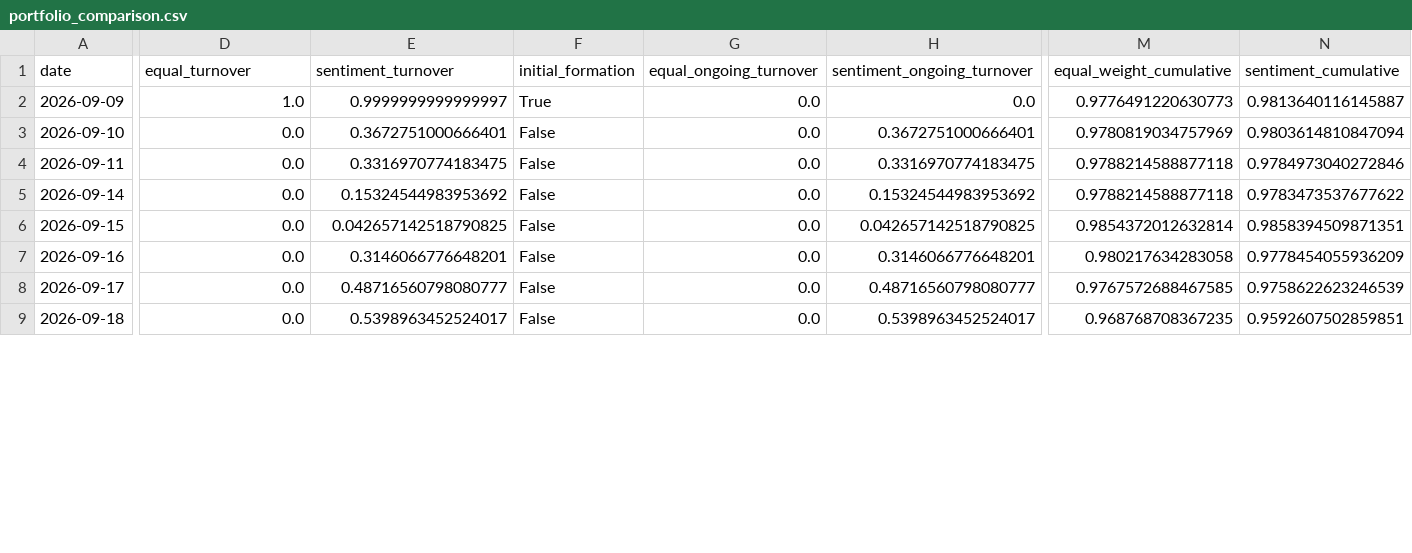
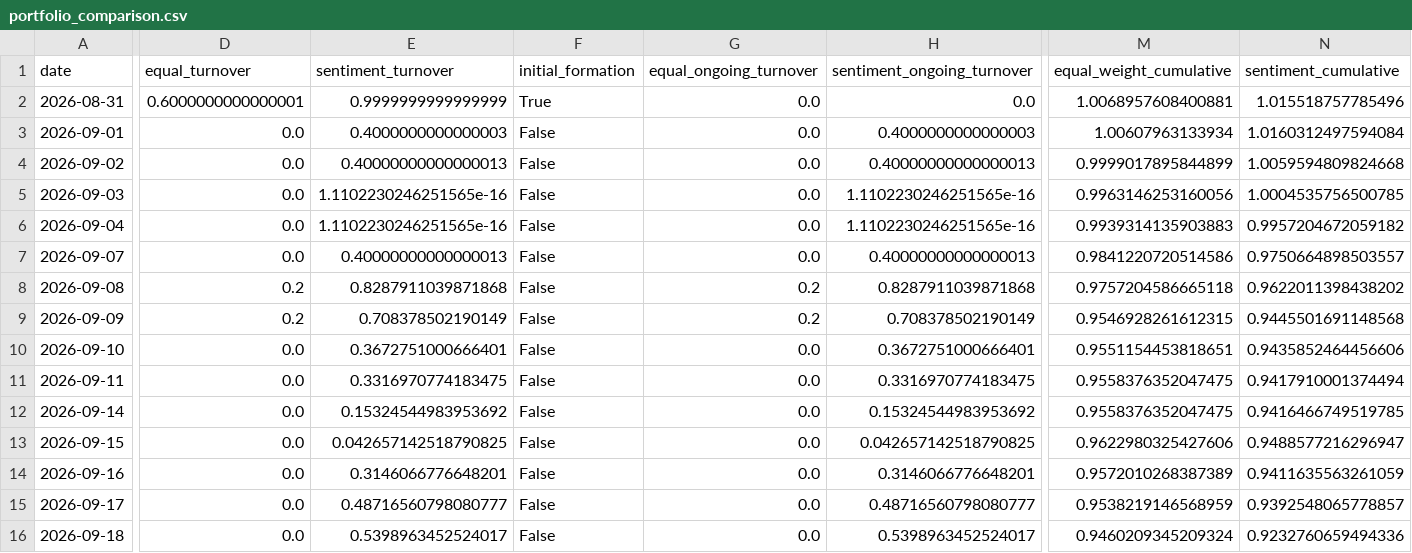
Before and after one commit to ruchithat25/sentiment-portfolio-optimization, a CSV file: data/portfolio_comparison.csv, drawn as a sheet; only a part is shown, gaps mark what is left out; addresses are those after the commit; rows hold the shown columns only; the diff covers the shown part only; the diff names each change by its address in the sheet, - before the commit and + after, or states it on an @@ line.

```diff
--- a/data/portfolio_comparison.csv
+++ b/data/portfolio_comparison.csv
+row 2: 2026-08-31 | 0.6000000000000001 | 0.9999999999999999 | True | 0.0 | 0.0 | 1.0068957608400881 | 1.015518757785496
+row 3: 2026-09-01 | 0.0 | 0.4000000000000003 | False | 0.0 | 0.4000000000000003 | 1.00607963133934 | 1.0160312497594084
+row 4: 2026-09-02 | 0.0 | 0.40000000000000013 | False | 0.0 | 0.40000000000000013 | 0.9999017895844899 | 1.0059594809824668
+row 5: 2026-09-03 | 0.0 | 1.1102230246251565e-16 | False | 0.0 | 1.1102230246251565e-16 | 0.9963146253160056 | 1.0004535756500785
+row 6: 2026-09-04 | 0.0 | 1.1102230246251565e-16 | False | 0.0 | 1.1102230246251565e-16 | 0.9939314135903883 | 0.9957204672059182
+row 7: 2026-09-07 | 0.0 | 0.40000000000000013 | False | 0.0 | 0.40000000000000013 | 0.9841220720514586 | 0.9750664898503557
+row 8: 2026-09-08 | 0.2 | 0.8287911039871868 | False | 0.2 | 0.8287911039871868 | 0.9757204586665118 | 0.9622011398438202
-D9 (equal_turnover): 1.0
+D9 (equal_turnover): 0.2
-E9 (sentiment_turnover): 0.9999999999999997
+E9 (sentiment_turnover): 0.708378502190149
-F9 (initial_formation): True
+F9 (initial_formation): False
-G9 (equal_ongoing_turnover): 0.0
+G9 (equal_ongoing_turnover): 0.2
-H9 (sentiment_ongoing_turnover): 0.0
+H9 (sentiment_ongoing_turnover): 0.708378502190149
-M9 (equal_weight_cumulative): 0.9776491220630773
+M9 (equal_weight_cumulative): 0.9546928261612315
-N9 (sentiment_cumulative): 0.9813640116145887
+N9 (sentiment_cumulative): 0.9445501691148568
-M10 (equal_weight_cumulative): 0.9780819034757969
+M10 (equal_weight_cumulative): 0.9551154453818651
-N10 (sentiment_cumulative): 0.9803614810847094
+N10 (sentiment_cumulative): 0.9435852464456606
-M11:M12 (equal_weight_cumulative): 0.9788214588877118
+M11:M12 (equal_weight_cumulative): 0.9558376352047475
-N11 (sentiment_cumulative): 0.9784973040272846
+N11 (sentiment_cumulative): 0.9417910001374494
-N12 (sentiment_cumulative): 0.9783473537677622
+N12 (sentiment_cumulative): 0.9416466749519785
-M13 (equal_weight_cumulative): 0.9854372012632814
+M13 (equal_weight_cumulative): 0.9622980325427606
-N13 (sentiment_cumulative): 0.9858394509871351
+N13 (sentiment_cumulative): 0.9488577216296947
-M14 (equal_weight_cumulative): 0.980217634283058
+M14 (equal_weight_cumulative): 0.9572010268387389
-N14 (sentiment_cumulative): 0.9778454055936209
+N14 (sentiment_cumulative): 0.9411635563261059
-M15 (equal_weight_cumulative): 0.9767572688467585
+M15 (equal_weight_cumulative): 0.9538219146568959
-N15 (sentiment_cumulative): 0.9758622623246539
+N15 (sentiment_cumulative): 0.9392548065778857
-M16 (equal_weight_cumulative): 0.968768708367235
+M16 (equal_weight_cumulative): 0.9460209345209324
-N16 (sentiment_cumulative): 0.9592607502859851
+N16 (sentiment_cumulative): 0.9232760659494336
```
Also changed, not shown: 1 added row and 12 edited cells elsewhere in this file, data/optimized_portfolio.csv, data/portfolio_results.csv, 5 other files.
